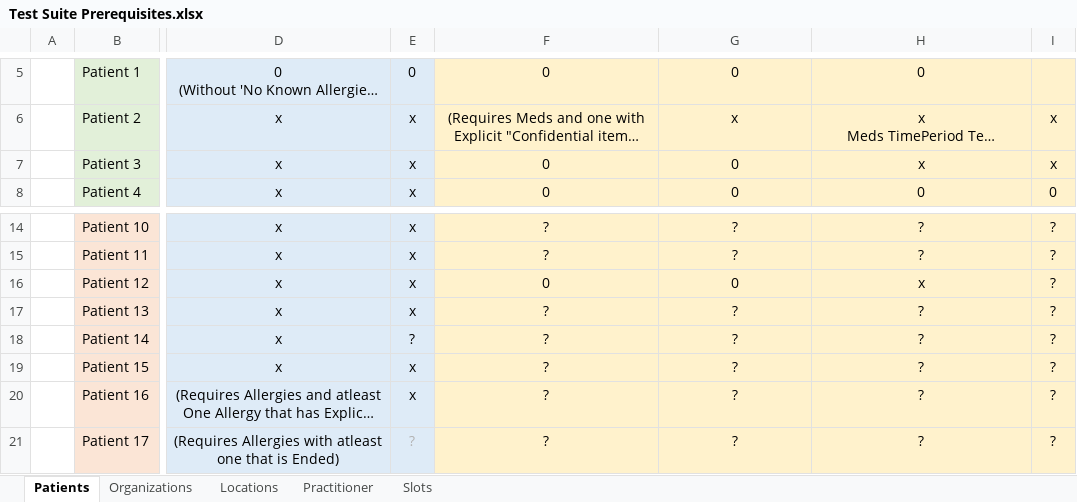
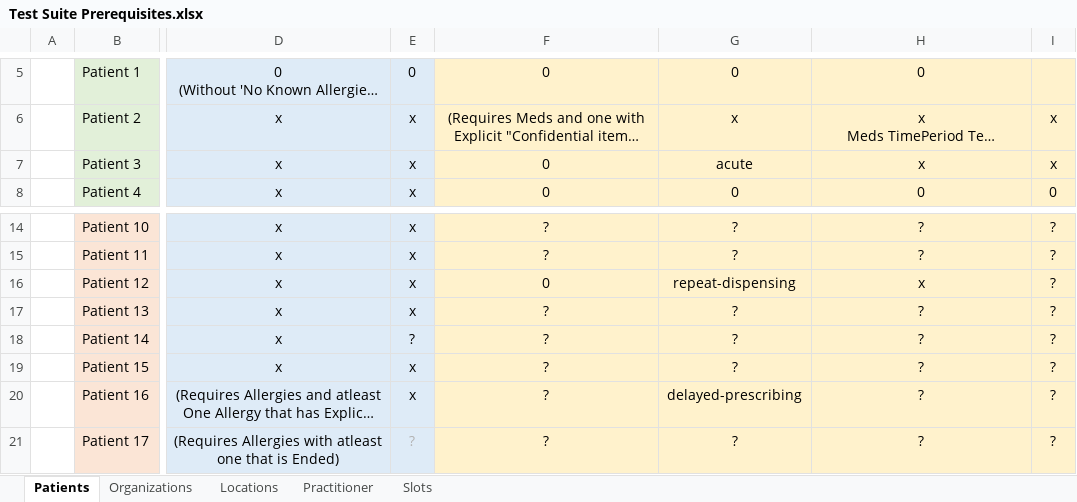
Before and after one commit to nhsconnect/GPConnect.PatientFacingService.Provider.AcceptanceTests, an Excel workbook: Data/Test Suite Prerequisites.xlsx, sheet Patients, drawn as a sheet; only a part is shown, gaps mark what is left out; long unchanged cells end in …; values as stored, in another font and other column widths than the file's, no borders; the diff names each change by its address in the sheet, - before the commit and + after, or states it on an @@ line.

Commit message:
added PrescriptionType tests

```diff
--- a/Data/Test Suite Prerequisites.xlsx (sheet Patients)
+++ b/Data/Test Suite Prerequisites.xlsx (sheet Patients)
-G7: 0
+G7: acute
-G16: 0
+G16: repeat-dispensing
-G20: ?
+G20: delayed-prescribing
```
Also changed, not shown: 4 other files.
